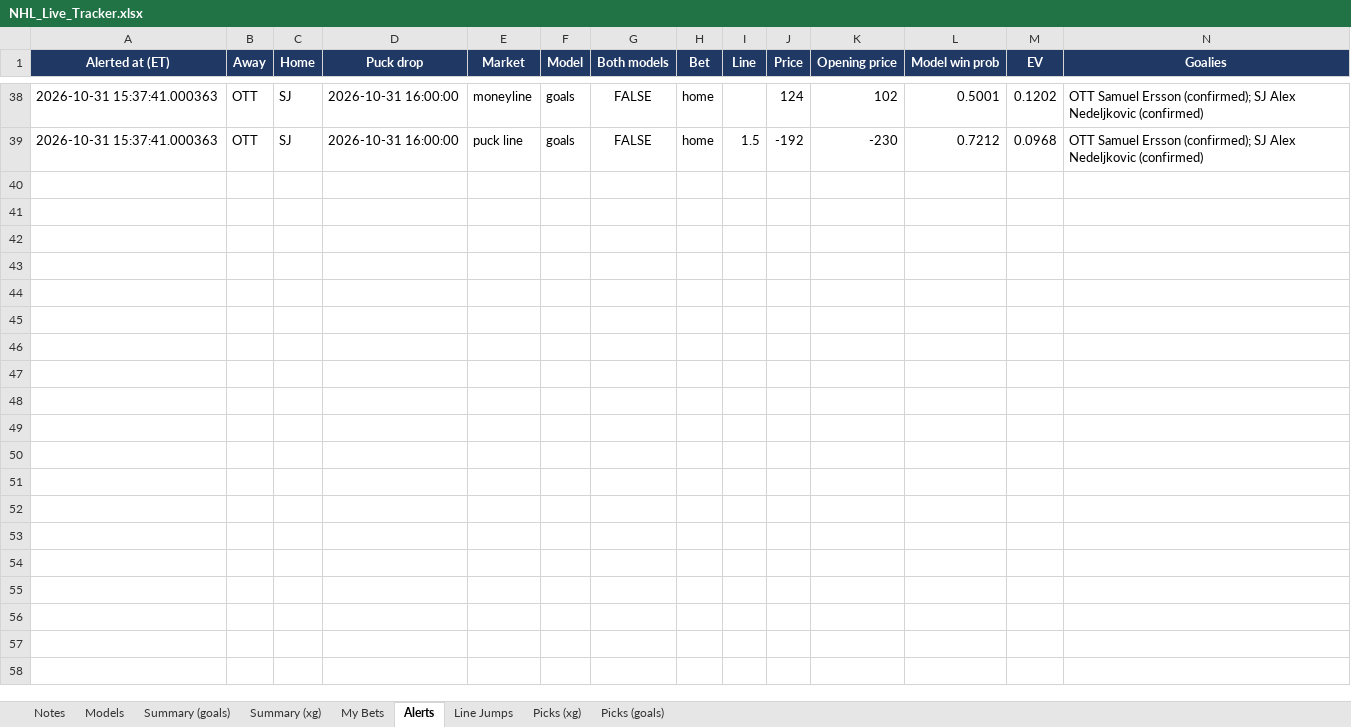
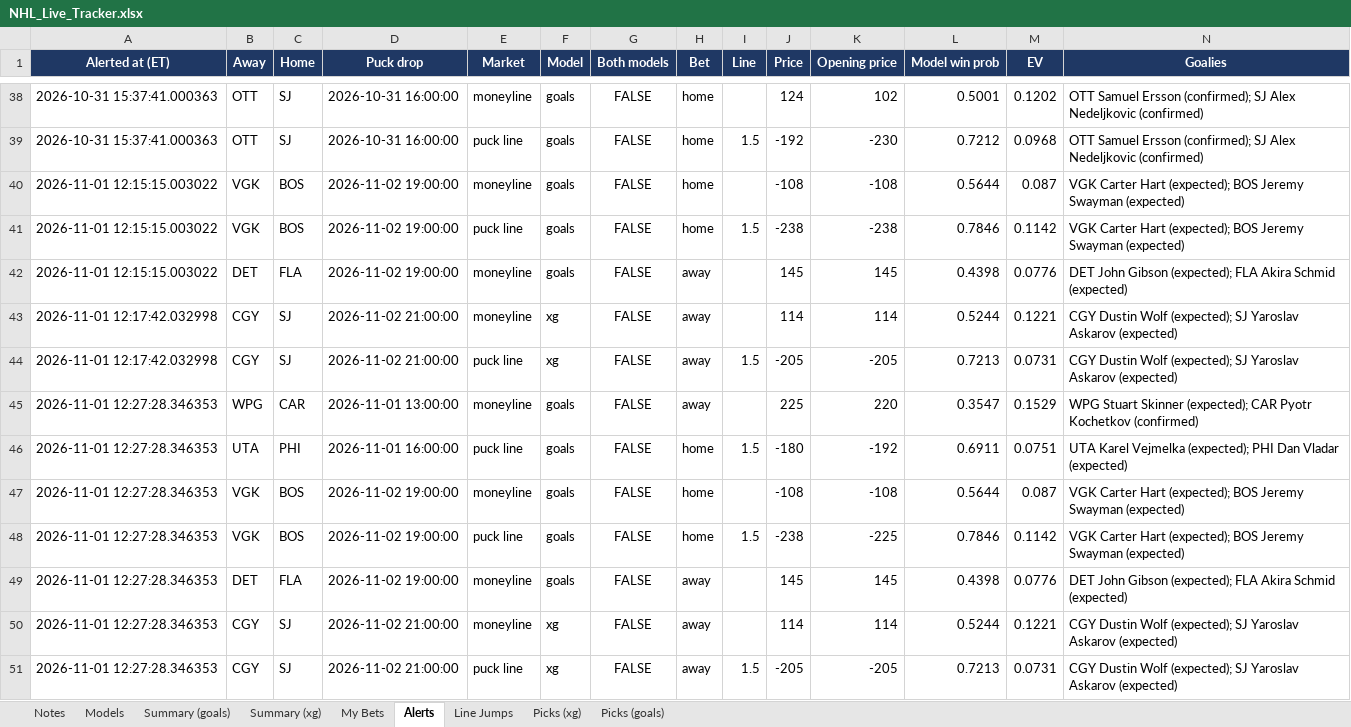
Before and after one commit to JeffreyD24/nhl-mixed-model, an Excel workbook: NHL_Live_Tracker.xlsx, sheet Alerts, drawn as a sheet; only a part is shown, gaps mark what is left out; values as stored, in another font and other column widths than the file's, no borders; rows hold the shown columns only; the diff covers the shown part only; the diff names each change by its address in the sheet, - before the commit and + after, or states it on an @@ line.

```diff
--- a/NHL_Live_Tracker.xlsx (sheet Alerts)
+++ b/NHL_Live_Tracker.xlsx (sheet Alerts)
+row 40: 2026-11-01 12:15:15.003022 | VGK | BOS | 2026-11-02 19:00:00 | moneyline | goals | FALSE | home |  | -108 | -108 | 0.5644 | 0.087 | VGK Carter Hart (expected); BOS Jeremy Swayman (expected)
+row 41: 2026-11-01 12:15:15.003022 | VGK | BOS | 2026-11-02 19:00:00 | puck line | goals | FALSE | home | 1.5 | -238 | -238 | 0.7846 | 0.1142 | VGK Carter Hart (expected); BOS Jeremy Swayman (expected)
+row 42: 2026-11-01 12:15:15.003022 | DET | FLA | 2026-11-02 19:00:00 | moneyline | goals | FALSE | away |  | 145 | 145 | 0.4398 | 0.0776 | DET John Gibson (expected); FLA Akira Schmid (expected)
+row 43: 2026-11-01 12:17:42.032998 | CGY | SJ | 2026-11-02 21:00:00 | moneyline | xg | FALSE | away |  | 114 | 114 | 0.5244 | 0.1221 | CGY Dustin Wolf (expected); SJ Yaroslav Askarov (expected)
+row 44: 2026-11-01 12:17:42.032998 | CGY | SJ | 2026-11-02 21:00:00 | puck line | xg | FALSE | away | 1.5 | -205 | -205 | 0.7213 | 0.0731 | CGY Dustin Wolf (expected); SJ Yaroslav Askarov (expected)
+row 45: 2026-11-01 12:27:28.346353 | WPG | CAR | 2026-11-01 13:00:00 | moneyline | goals | FALSE | away |  | 225 | 220 | 0.3547 | 0.1529 | WPG Stuart Skinner (expected); CAR Pyotr Kochetkov (confirmed)
+row 46: 2026-11-01 12:27:28.346353 | UTA | PHI | 2026-11-01 16:00:00 | puck line | goals | FALSE | home | 1.5 | -180 | -192 | 0.6911 | 0.0751 | UTA Karel Vejmelka (expected); PHI Dan Vladar (expected)
+row 47: 2026-11-01 12:27:28.346353 | VGK | BOS | 2026-11-02 19:00:00 | moneyline | goals | FALSE | home |  | -108 | -108 | 0.5644 | 0.087 | VGK Carter Hart (expected); BOS Jeremy Swayman (expected)
+row 48: 2026-11-01 12:27:28.346353 | VGK | BOS | 2026-11-02 19:00:00 | puck line | goals | FALSE | home | 1.5 | -238 | -225 | 0.7846 | 0.1142 | VGK Carter Hart (expected); BOS Jeremy Swayman (expected)
+row 49: 2026-11-01 12:27:28.346353 | DET | FLA | 2026-11-02 19:00:00 | moneyline | goals | FALSE | away |  | 145 | 145 | 0.4398 | 0.0776 | DET John Gibson (expected); FLA Akira Schmid (expected)
+row 50: 2026-11-01 12:27:28.346353 | CGY | SJ | 2026-11-02 21:00:00 | moneyline | xg | FALSE | away |  | 114 | 114 | 0.5244 | 0.1221 | CGY Dustin Wolf (expected); SJ Yaroslav Askarov (expected)
+row 51: 2026-11-01 12:27:28.346353 | CGY | SJ | 2026-11-02 21:00:00 | puck line | xg | FALSE | away | 1.5 | -205 | -205 | 0.7213 | 0.0731 | CGY Dustin Wolf (expected); SJ Yaroslav Askarov (expected)
```
Also changed, not shown: 31 edited cells elsewhere in this sheet, sheet Picks (goals), sheet Picks (xg), sheet My Bets, sheet Line Jumps, sheet Notes, sheet Models, 12 other files.
